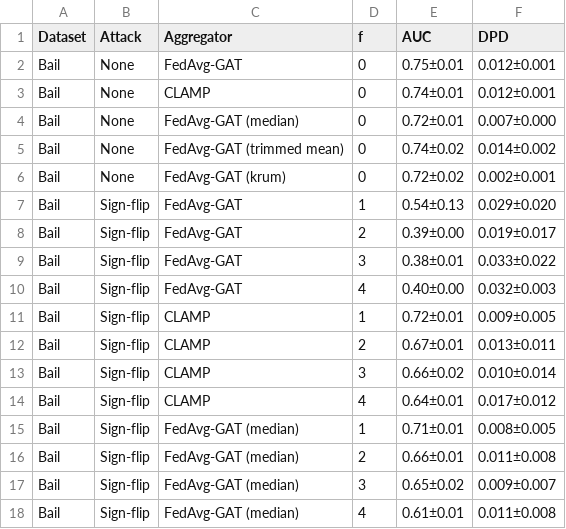
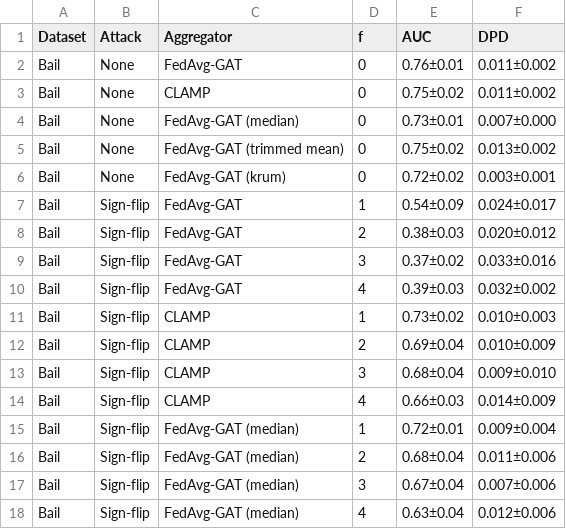
Before and after one commit to vinhqdang/FedFairGNN, a CSV file: results/clamp/tables/e3_attacks.csv, drawn as a sheet; only a part is shown; the diff covers the shown part only.

Commit message:
Add CLAMP per-run results (campaign in progress)

```diff
--- a/results/clamp/tables/e3_attacks.csv
+++ b/results/clamp/tables/e3_attacks.csv
@@ -1,18 +1,18 @@
 Dataset,Attack,Aggregator,f,AUC,DPD
-Bail,None,FedAvg-GAT,0,0.75±0.01,0.012±0.001
-Bail,None,CLAMP,0,0.74±0.01,0.012±0.001
-Bail,None,FedAvg-GAT (median),0,0.72±0.01,0.007±0.000
-Bail,None,FedAvg-GAT (trimmed mean),0,0.74±0.02,0.014±0.002
-Bail,None,FedAvg-GAT (krum),0,0.72±0.02,0.002±0.001
-Bail,Sign-flip,FedAvg-GAT,1,0.54±0.13,0.029±0.020
-Bail,Sign-flip,FedAvg-GAT,2,0.39±0.00,0.019±0.017
-Bail,Sign-flip,FedAvg-GAT,3,0.38±0.01,0.033±0.022
-Bail,Sign-flip,FedAvg-GAT,4,0.40±0.00,0.032±0.003
-Bail,Sign-flip,CLAMP,1,0.72±0.01,0.009±0.005
-Bail,Sign-flip,CLAMP,2,0.67±0.01,0.013±0.011
-Bail,Sign-flip,CLAMP,3,0.66±0.02,0.010±0.014
-Bail,Sign-flip,CLAMP,4,0.64±0.01,0.017±0.012
-Bail,Sign-flip,FedAvg-GAT (median),1,0.71±0.01,0.008±0.005
-Bail,Sign-flip,FedAvg-GAT (median),2,0.66±0.01,0.011±0.008
-Bail,Sign-flip,FedAvg-GAT (median),3,0.65±0.02,0.009±0.007
-Bail,Sign-flip,FedAvg-GAT (median),4,0.61±0.01,0.011±0.008
+Bail,None,FedAvg-GAT,0,0.76±0.01,0.011±0.002
+Bail,None,CLAMP,0,0.75±0.02,0.011±0.002
+Bail,None,FedAvg-GAT (median),0,0.73±0.01,0.007±0.000
+Bail,None,FedAvg-GAT (trimmed mean),0,0.75±0.02,0.013±0.002
+Bail,None,FedAvg-GAT (krum),0,0.72±0.02,0.003±0.001
+Bail,Sign-flip,FedAvg-GAT,1,0.54±0.09,0.024±0.017
+Bail,Sign-flip,FedAvg-GAT,2,0.38±0.03,0.020±0.012
+Bail,Sign-flip,FedAvg-GAT,3,0.37±0.02,0.033±0.016
+Bail,Sign-flip,FedAvg-GAT,4,0.39±0.03,0.032±0.002
+Bail,Sign-flip,CLAMP,1,0.73±0.02,0.010±0.003
+Bail,Sign-flip,CLAMP,2,0.69±0.04,0.010±0.009
+Bail,Sign-flip,CLAMP,3,0.68±0.04,0.009±0.010
+Bail,Sign-flip,CLAMP,4,0.66±0.03,0.014±0.009
+Bail,Sign-flip,FedAvg-GAT (median),1,0.72±0.01,0.009±0.004
+Bail,Sign-flip,FedAvg-GAT (median),2,0.68±0.04,0.011±0.006
+Bail,Sign-flip,FedAvg-GAT (median),3,0.67±0.04,0.007±0.006
+Bail,Sign-flip,FedAvg-GAT (median),4,0.63±0.04,0.012±0.006
```
Also changed, not shown: 157 edited cells elsewhere in this file, 2 other files.
